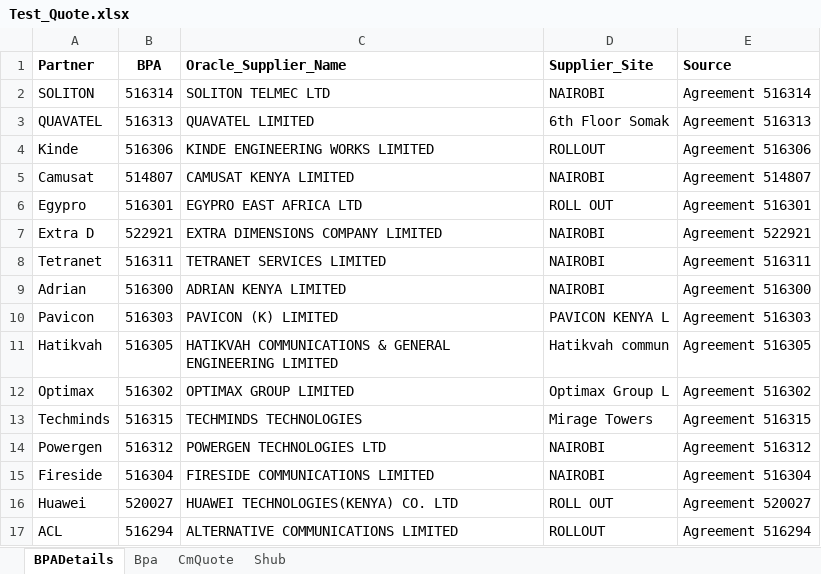
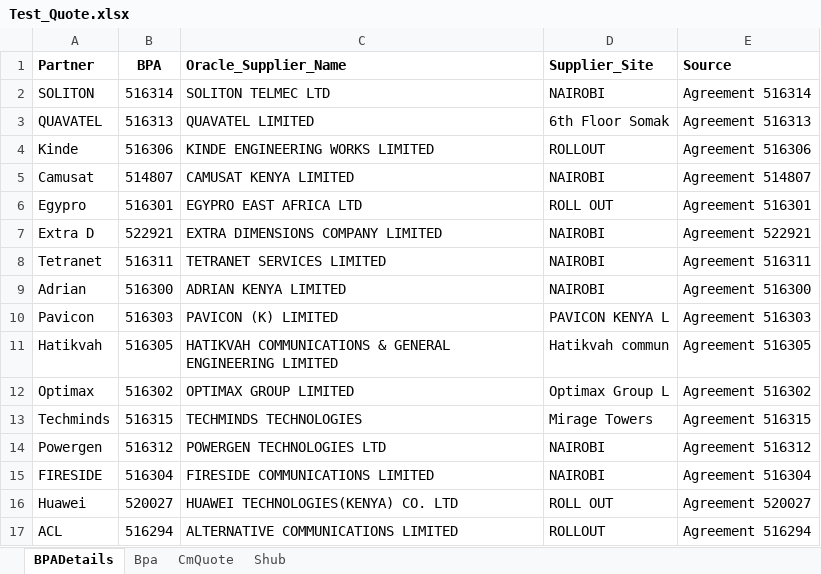
Before and after one commit to johnowino/Lookup_Data_Table, an Excel workbook: Test_Quote.xlsx, sheet BPADetails, drawn as a sheet; values as stored, in another font and other column widths than the file's, no borders; the diff names each change by its address in the sheet, - before the commit and + after, or states it on an @@ line.

```diff
--- a/Test_Quote.xlsx (sheet BPADetails)
+++ b/Test_Quote.xlsx (sheet BPADetails)
-A15 (Partner): Fireside
+A15 (Partner): FIRESIDE
```
Also changed, not shown: sheet Shub, sheet CmQuote, 12 other files.
